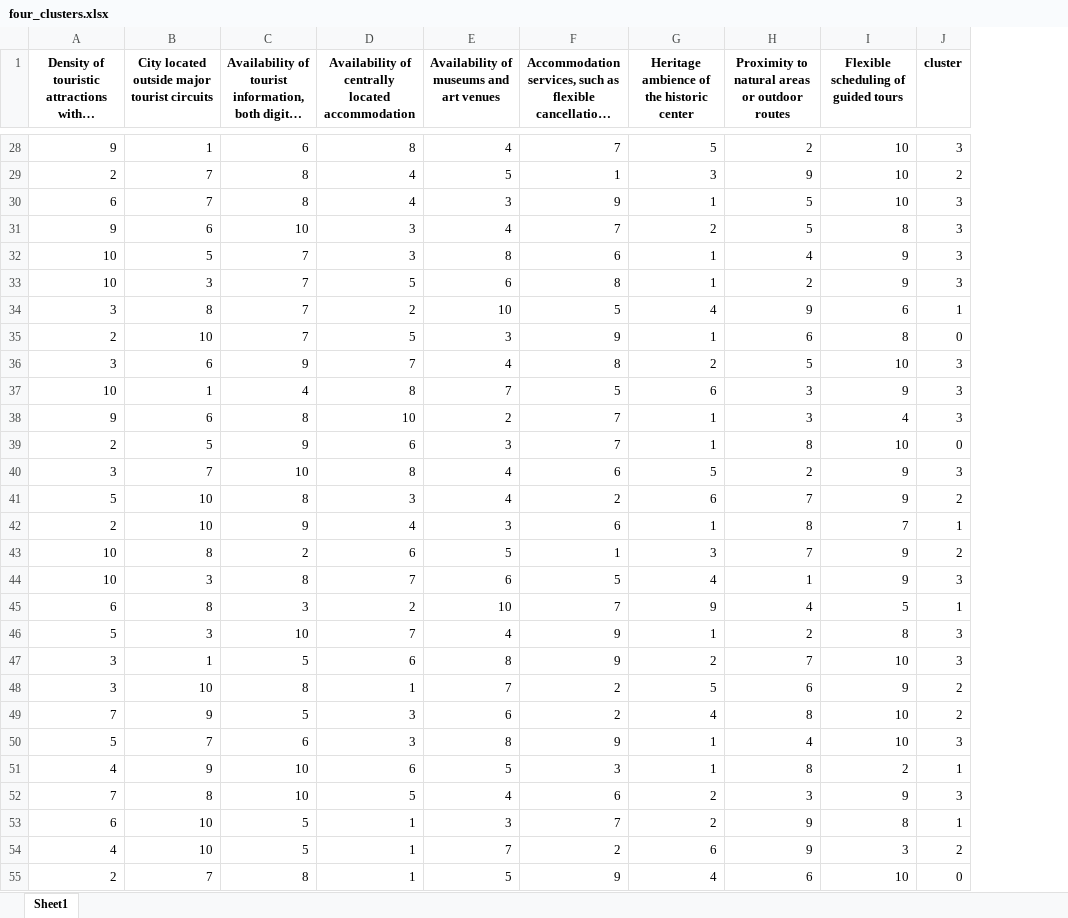
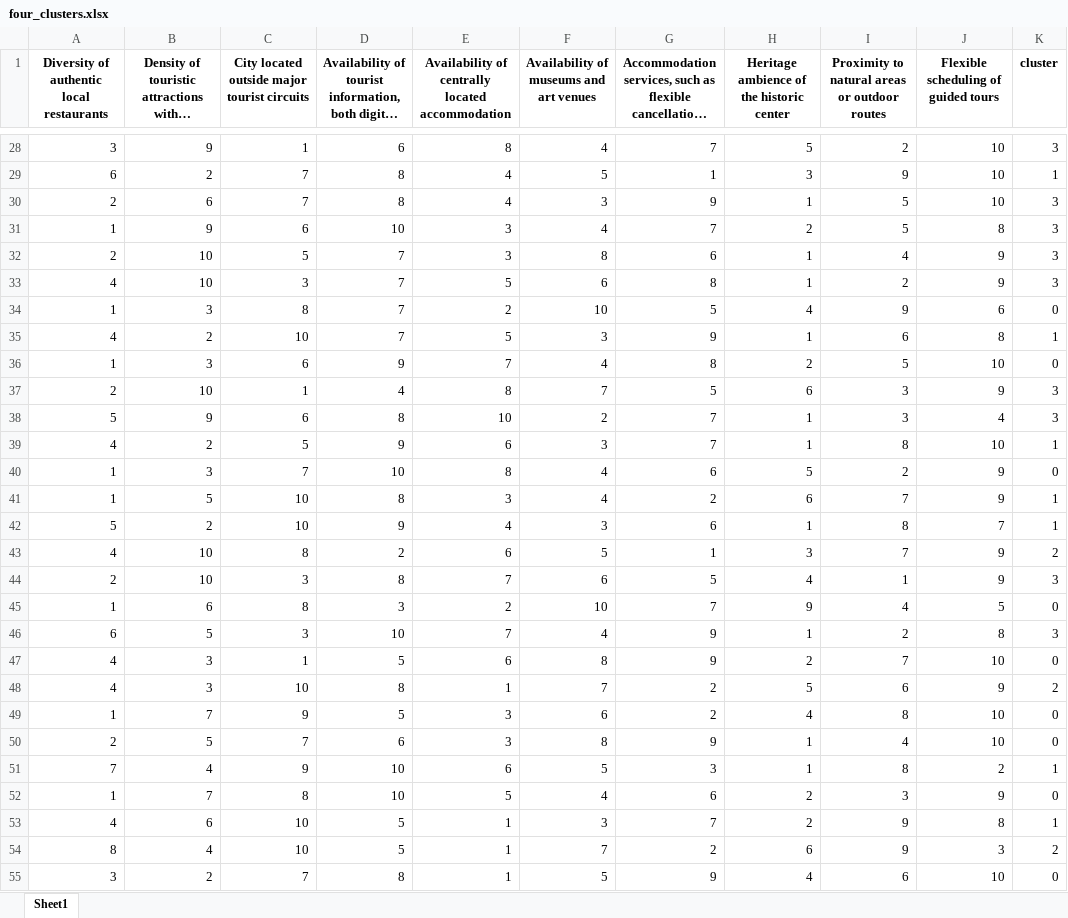
Before and after one commit to Boni1995/DSE_thesis, an Excel workbook: Material/2. Interviews & Surveys/3. Quantitative Survey/four_clusters.xlsx, sheet Sheet1, drawn as a sheet; only a part is shown, gaps mark what is left out; long unchanged cells end in …; values as stored, in another font and other column widths than the file's, no borders; addresses are those after the commit; the diff covers the shown part only; the diff names each change by its address in the sheet, - before the commit and + after, or states it on an @@ line.

```diff
--- a/Material/2. Interviews & Surveys/3. Quantitative Survey/four_clusters.xlsx (sheet Sheet1)
+++ b/Material/2. Interviews & Surveys/3. Quantitative Survey/four_clusters.xlsx (sheet Sheet1)
+column A, row 1: Diversity of authentic local restaurants; rows 28-55: 3 | 6 | 2 | 1 | 2 | 4 | 1 | 4 | 1 | 2 | 5 | 4 | 1 | 1 | 5 | 4 | 2 | 1 | 6 | 4 | 4 | 1 | 2 | 7 | 1 | 4 | 8 | 3
-K29 (cluster): 2
+K29 (cluster): 1
-K34 (cluster): 1
+K34 (cluster): 0
-K35 (cluster): 0
+K35 (cluster): 1
-K36 (cluster): 3
+K36 (cluster): 0
-K39 (cluster): 0
+K39 (cluster): 1
-K40 (cluster): 3
+K40 (cluster): 0
-K41 (cluster): 2
+K41 (cluster): 1
-K45 (cluster): 1
+K45 (cluster): 0
-K47 (cluster): 3
+K47 (cluster): 0
-K49 (cluster): 2
+K49 (cluster): 0
-K50 (cluster): 3
+K50 (cluster): 0
-K52 (cluster): 3
+K52 (cluster): 0
```
Also changed, not shown: 3 added rows and 54 edited cells elsewhere in this sheet, Material/2. Interviews & Surveys/3. Quantitative Survey/Tourism surveyEncuesta de turismo.xlsx, Material/2. Interviews & Surveys/3. Quantitative Survey/attributes_for_clustering.xlsx, 40 other files.
